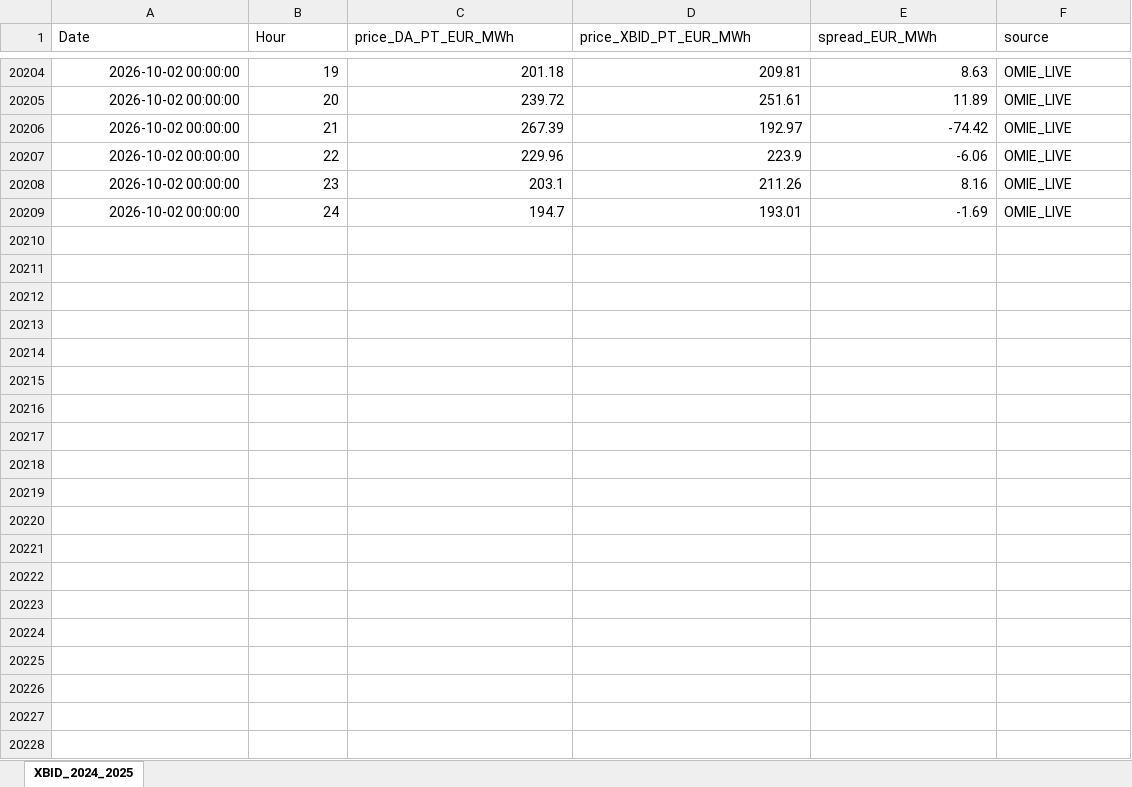
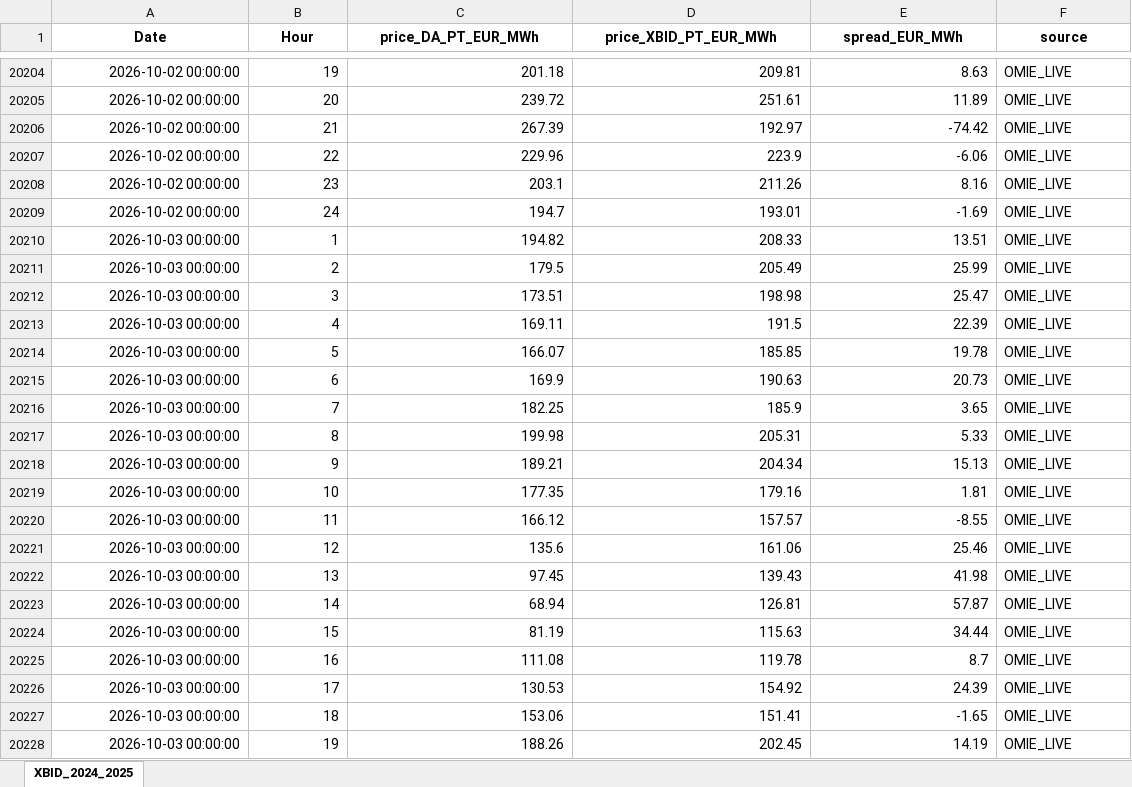
Before and after one commit to Praveen-Energy-Trading/Alqueva-PSP-PV-BESS-24hr-Energy-Trading-DA-IDA-aFRR-mFRR-Optimizer, an Excel workbook: phase_2d_xbid_continuous_intraday/xbid_price_forecasting/xbid_training_data_2024_2025.xlsx, sheet XBID_2024_2025, drawn as a sheet; only a part is shown, gaps mark what is left out; values as stored, in another font and other column widths than the file's, no borders; the diff covers the shown part only; the diff names each change by its address in the sheet, - before the commit and + after, or states it on an @@ line.

```diff
--- a/phase_2d_xbid_continuous_intraday/xbid_price_forecasting/xbid_training_data_2024_2025.xlsx (sheet XBID_2024_2025)
+++ b/phase_2d_xbid_continuous_intraday/xbid_price_forecasting/xbid_training_data_2024_2025.xlsx (sheet XBID_2024_2025)
@@ A1:F1 bold: off → on, alignment: left → center @@
+row 20210: 2026-10-03 00:00:00 | 1 | 194.82 | 208.33 | 13.51 | OMIE_LIVE
+row 20211: 2026-10-03 00:00:00 | 2 | 179.5 | 205.49 | 25.99 | OMIE_LIVE
+row 20212: 2026-10-03 00:00:00 | 3 | 173.51 | 198.98 | 25.47 | OMIE_LIVE
+row 20213: 2026-10-03 00:00:00 | 4 | 169.11 | 191.5 | 22.39 | OMIE_LIVE
+row 20214: 2026-10-03 00:00:00 | 5 | 166.07 | 185.85 | 19.78 | OMIE_LIVE
+row 20215: 2026-10-03 00:00:00 | 6 | 169.9 | 190.63 | 20.73 | OMIE_LIVE
+row 20216: 2026-10-03 00:00:00 | 7 | 182.25 | 185.9 | 3.65 | OMIE_LIVE
+row 20217: 2026-10-03 00:00:00 | 8 | 199.98 | 205.31 | 5.33 | OMIE_LIVE
+row 20218: 2026-10-03 00:00:00 | 9 | 189.21 | 204.34 | 15.13 | OMIE_LIVE
+row 20219: 2026-10-03 00:00:00 | 10 | 177.35 | 179.16 | 1.81 | OMIE_LIVE
+row 20220: 2026-10-03 00:00:00 | 11 | 166.12 | 157.57 | -8.55 | OMIE_LIVE
+row 20221: 2026-10-03 00:00:00 | 12 | 135.6 | 161.06 | 25.46 | OMIE_LIVE
+row 20222: 2026-10-03 00:00:00 | 13 | 97.45 | 139.43 | 41.98 | OMIE_LIVE
+row 20223: 2026-10-03 00:00:00 | 14 | 68.94 | 126.81 | 57.87 | OMIE_LIVE
+row 20224: 2026-10-03 00:00:00 | 15 | 81.19 | 115.63 | 34.44 | OMIE_LIVE
+row 20225: 2026-10-03 00:00:00 | 16 | 111.08 | 119.78 | 8.7 | OMIE_LIVE
+row 20226: 2026-10-03 00:00:00 | 17 | 130.53 | 154.92 | 24.39 | OMIE_LIVE
+row 20227: 2026-10-03 00:00:00 | 18 | 153.06 | 151.41 | -1.65 | OMIE_LIVE
+row 20228: 2026-10-03 00:00:00 | 19 | 188.26 | 202.45 | 14.19 | OMIE_LIVE
```
Also changed, not shown: 77 added rows elsewhere in this sheet, phase_1_da_day_ahead_bidding/da_price_pv_inflow_forecasting/da_training_data_isp_2025_2026.xlsx, phase_2a_ida1_intraday_auction_1/ida1_price_forecasting/ida1_training_data_2024_2025.xlsx, 26 other files.
